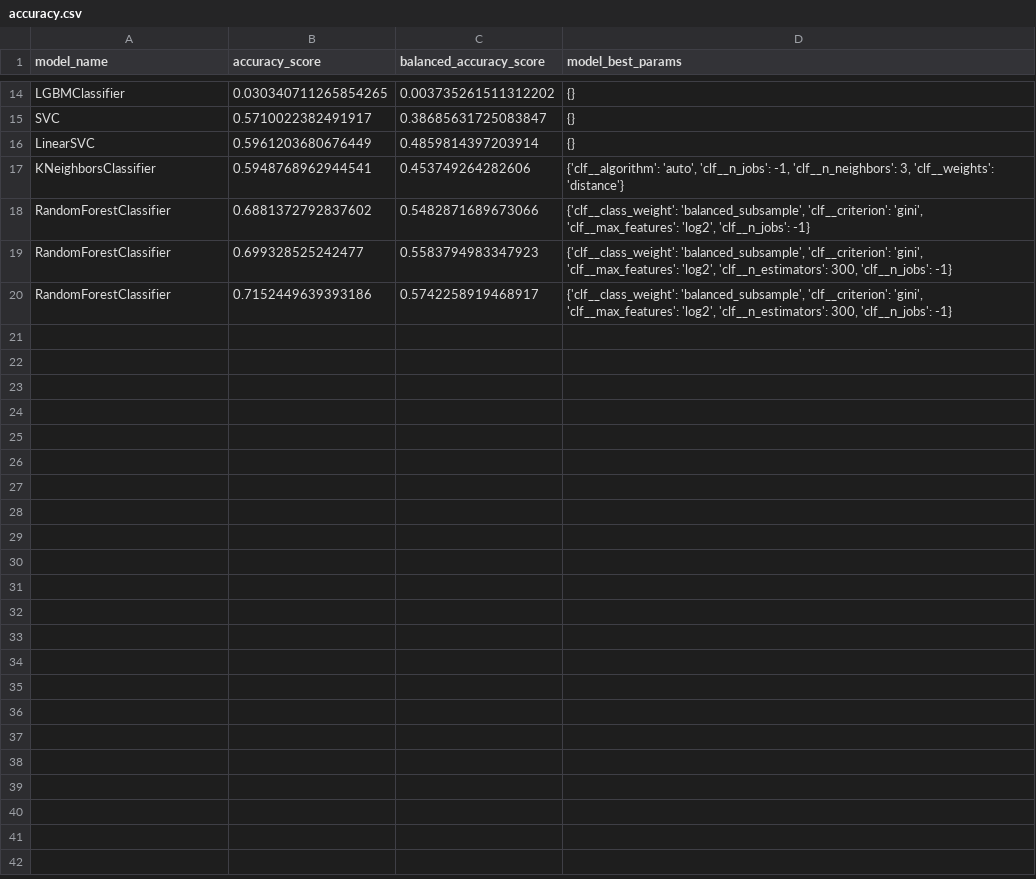
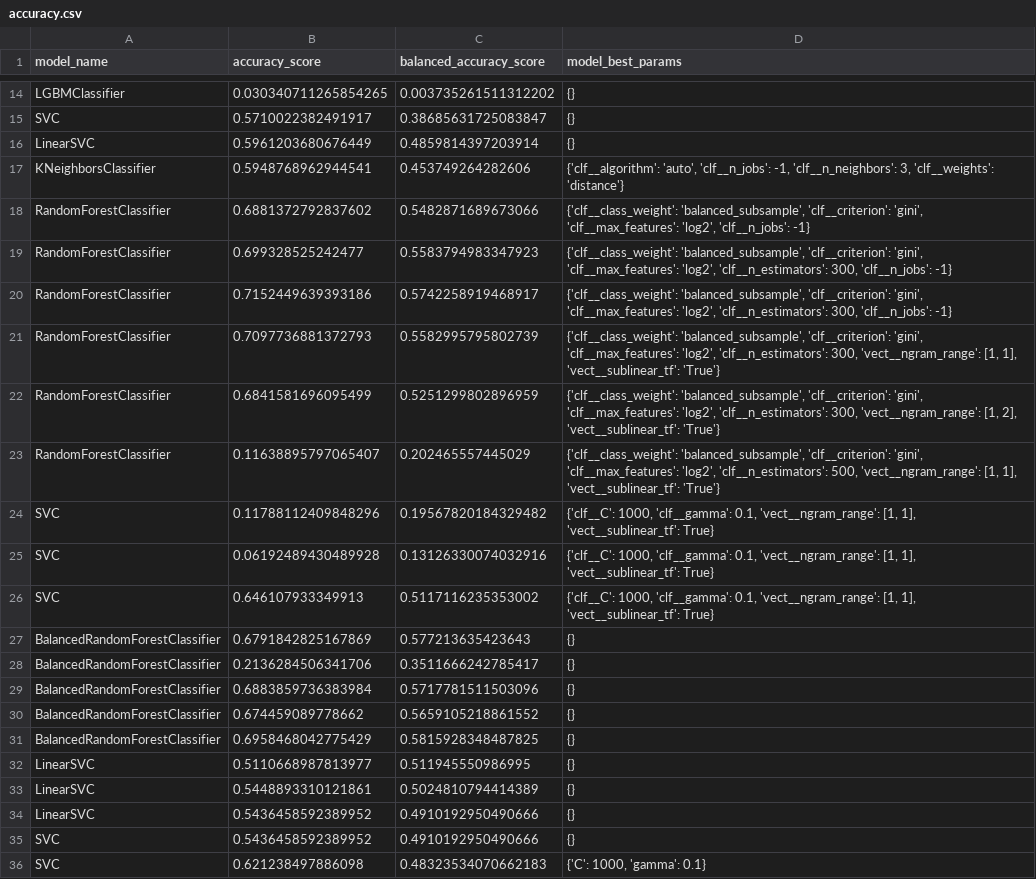
Before and after one commit to joseferrercba/FundacionsadoskySantander, a CSV file: data/accuracy.csv, drawn as a sheet; only a part is shown, gaps mark what is left out.

```diff
--- a/data/accuracy.csv
+++ b/data/accuracy.csv
@@ -20 +20,17 @@ RandomForestClassifier,0.699328525242477,0.5583794983347923,"{'clf__class_weight
 RandomForestClassifier,0.7152449639393186,0.5742258919468917,"{'clf__class_weight': 'balanced_subsample', 'clf__criterion': 'gini', 'clf__max_features': 'log2', 'clf__n_estimators': 300, 'clf__n_jobs': -1}"
+RandomForestClassifier,0.7097736881372793,0.5582995795802739,"{'clf__class_weight': 'balanced_subsample', 'clf__criterion': 'gini', 'clf__max_features': 'log2', 'clf__n_estimators': 300, 'vect__ngram_range': [1, 1], 'vect__sublinear_tf': 'True'}"
+RandomForestClassifier,0.6841581696095499,0.5251299802896959,"{'clf__class_weight': 'balanced_subsample', 'clf__criterion': 'gini', 'clf__max_features': 'log2', 'clf__n_estimators': 300, 'vect__ngram_range': [1, 2], 'vect__sublinear_tf': 'True'}"
+RandomForestClassifier,0.11638895797065407,0.202465557445029,"{'clf__class_weight': 'balanced_subsample', 'clf__criterion': 'gini', 'clf__max_features': 'log2', 'clf__n_estimators': 500, 'vect__ngram_range': [1, 1], 'vect__sublinear_tf': 'True'}"
+SVC,0.11788112409848296,0.19567820184329482,"{'clf__C': 1000, 'clf__gamma': 0.1, 'vect__ngram_range': [1, 1], 'vect__sublinear_tf': True}"
+SVC,0.06192489430489928,0.13126330074032916,"{'clf__C': 1000, 'clf__gamma': 0.1, 'vect__ngram_range': [1, 1], 'vect__sublinear_tf': True}"
+SVC,0.646107933349913,0.5117116235353002,"{'clf__C': 1000, 'clf__gamma': 0.1, 'vect__ngram_range': [1, 1], 'vect__sublinear_tf': True}"
+BalancedRandomForestClassifier,0.6791842825167869,0.577213635423643,{}
+BalancedRandomForestClassifier,0.2136284506341706,0.3511666242785417,{}
+BalancedRandomForestClassifier,0.6883859736383984,0.5717781511503096,{}
+BalancedRandomForestClassifier,0.674459089778662,0.5659105218861552,{}
+BalancedRandomForestClassifier,0.6958468042775429,0.5815928348487825,{}
+LinearSVC,0.5110668987813977,0.511945550986995,{}
+LinearSVC,0.5448893310121861,0.5024810794414389,{}
+LinearSVC,0.5436458592389952,0.4910192950490666,{}
+SVC,0.5436458592389952,0.4910192950490666,{}
+SVC,0.621238497886098,0.48323534070662183,"{'C': 1000, 'gamma': 0.1}"
```
Also changed, not shown: data/submit_RandomForestClassifier.csv, data/submit_SVC.csv, 18 other files.
